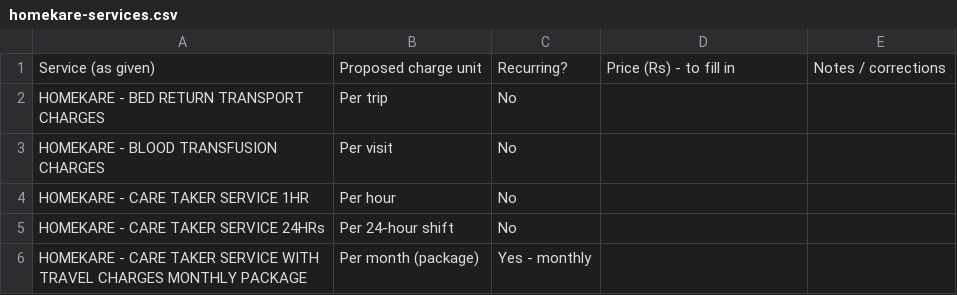
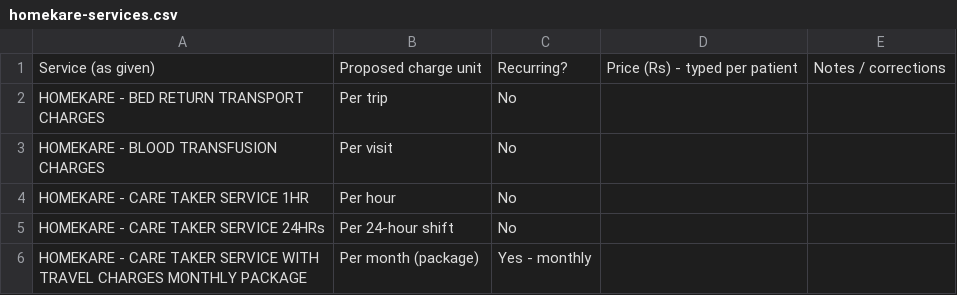
Before and after one commit to Srijan290520/medunited-sales-crm, a CSV file: docs/catalogues/homekare-services.csv, drawn as a sheet; only a part is shown.

```diff
--- a/docs/catalogues/homekare-services.csv
+++ b/docs/catalogues/homekare-services.csv
@@ -1,2 +1,2 @@
-Service (as given),Proposed charge unit,Recurring?,Price (Rs) - to fill in,Notes / corrections
+Service (as given),Proposed charge unit,Recurring?,Price (Rs) - typed per patient,Notes / corrections
 HOMEKARE - BED RETURN TRANSPORT CHARGES,Per trip,No,,
```
Also changed, not shown: 1 other file.
